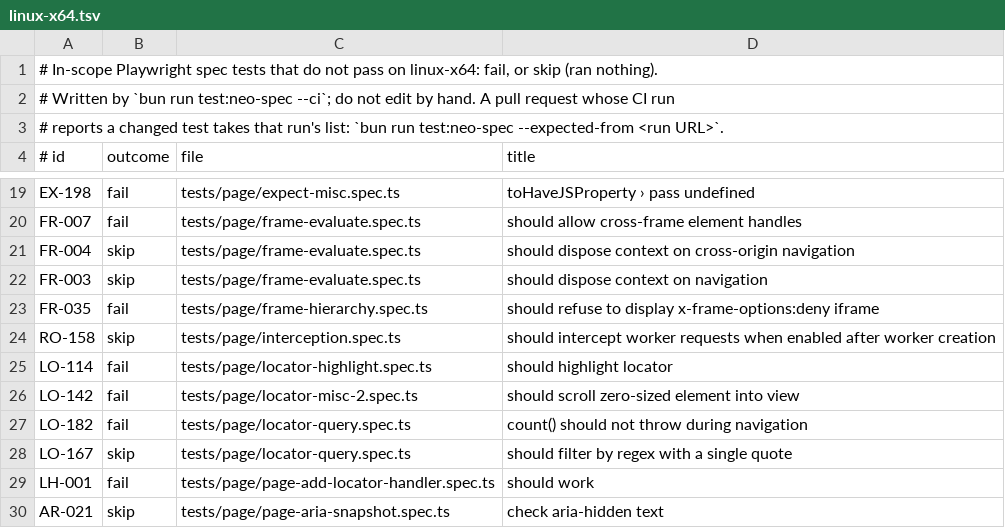
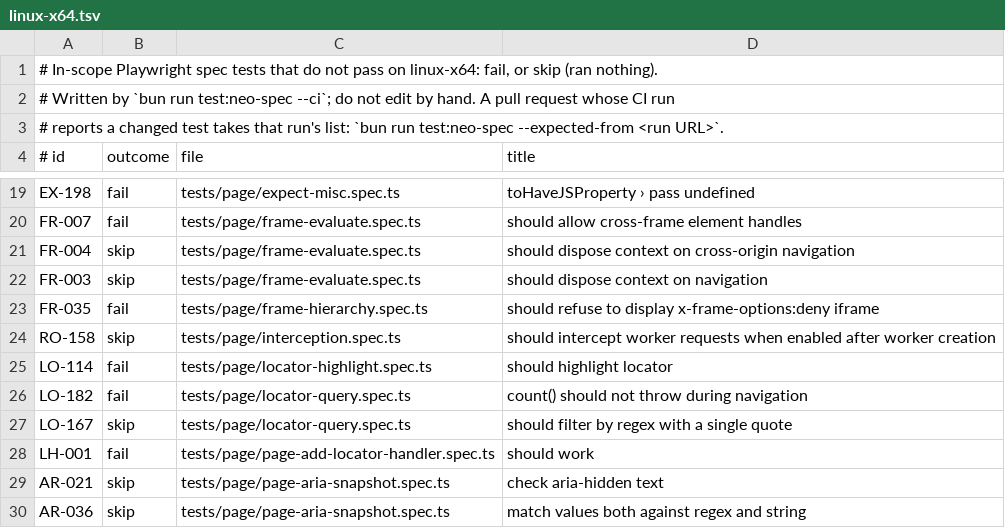
Before and after one commit to browseros-ai/BrowserOS, a TSV file: packages/browseros-agent/crates/neo-sdk/neo-playwright-tests/node/expected/linux-x64.tsv, drawn as a sheet; only a part is shown, gaps mark what is left out; the shorter side is filled out with more unchanged rows.

Commit message:
test(neo-spec): LO-142 passes on linux-x64
Taken from the pull request's neo-spec run 43178951495, attempt 2, the
run that does not flag the cross-branch SS-054 flake, with
bun run test:neo-spec --expected-from.

```diff
--- a/packages/browseros-agent/crates/neo-sdk/neo-playwright-tests/node/expected/linux-x64.tsv
+++ b/packages/browseros-agent/crates/neo-sdk/neo-playwright-tests/node/expected/linux-x64.tsv
@@ -25,3 +25,2 @@ RO-158	skip	tests/page/interception.spec.ts	should intercept worker requests whe
 LO-114	fail	tests/page/locator-highlight.spec.ts	should highlight locator
-LO-142	fail	tests/page/locator-misc-2.spec.ts	should scroll zero-sized element into view
 LO-182	fail	tests/page/locator-query.spec.ts	count() should not throw during navigation
```
